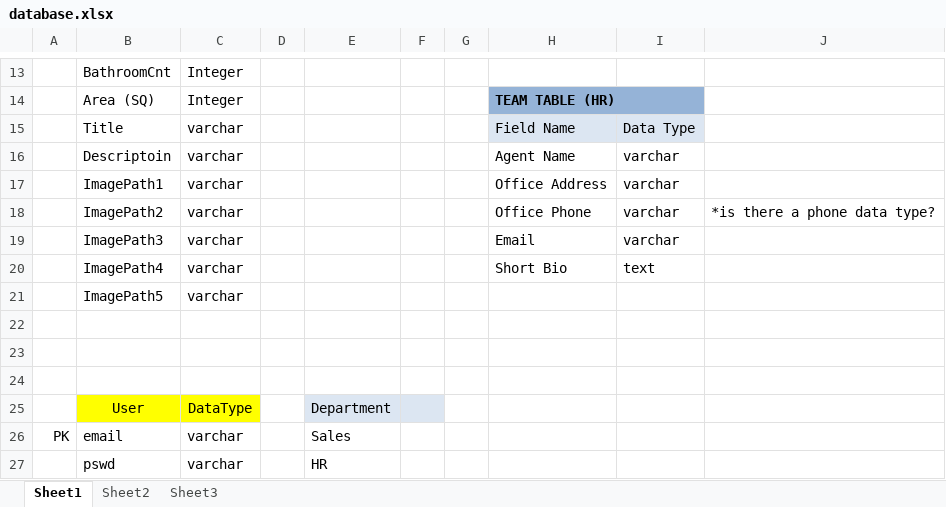
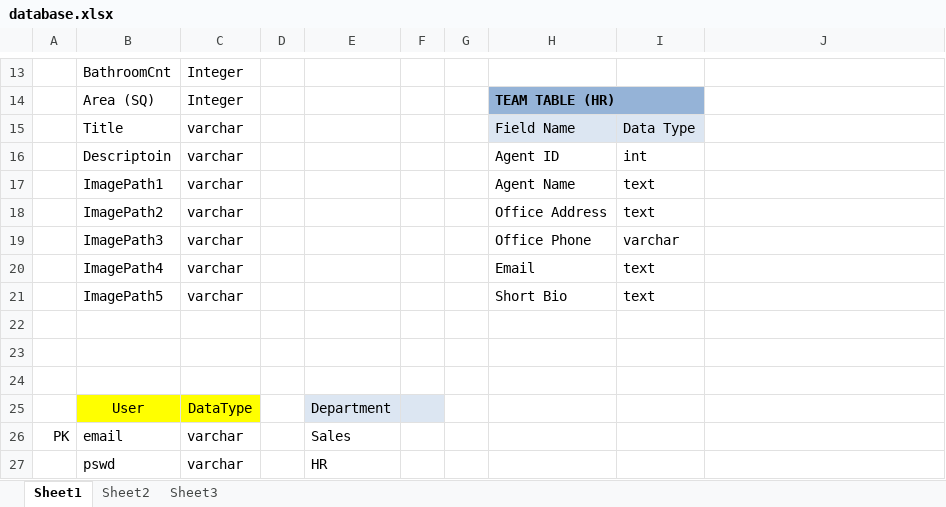
Before and after one commit to AlanCILee/JavaScriptProject, an Excel workbook: doc/database.xlsx, sheet Sheet1, drawn as a sheet; only a part is shown, gaps mark what is left out; values as stored, in another font and other column widths than the file's, no borders; the diff names each change by its address in the sheet, - before the commit and + after, or states it on an @@ line.

Commit message:
Updated table again with more accurate values.

```diff
--- a/doc/database.xlsx (sheet Sheet1)
+++ b/doc/database.xlsx (sheet Sheet1)
-H16: Agent Name
+H16: Agent ID
-I16: varchar
+I16: int
-H17: Office Address
+H17: Agent Name
-I17:I18: varchar
+I17:I18: text
-H18: Office Phone
+H18: Office Address
-J18: *is there a phone data type?
+J18: (empty)
-H19: Email
+H19: Office Phone
-H20: Short Bio
+H20: Email
-H21: (empty)
+H21: Short Bio
-I21: (empty)
+I21: text
```
